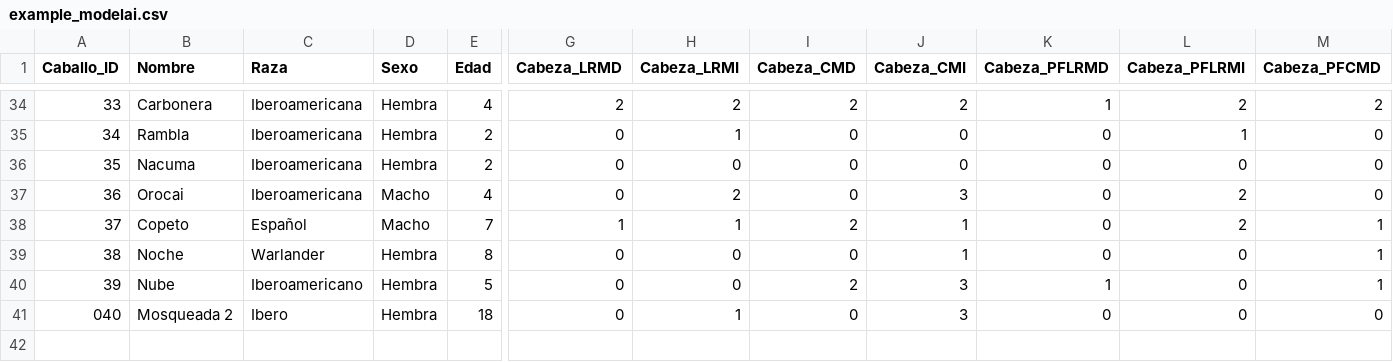
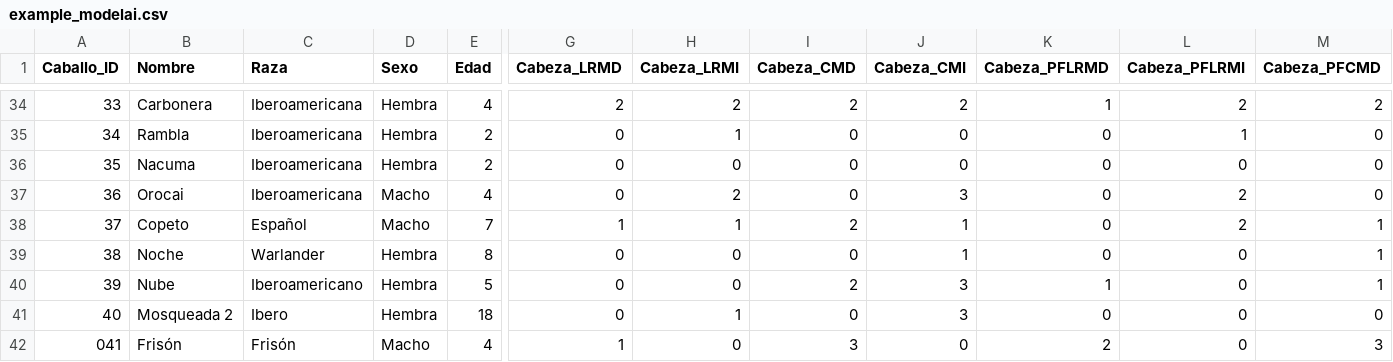
Before and after one commit to faviles11/equine-motor-analysis, a CSV file: datasets/example_modelai.csv, drawn as a sheet; only a part is shown, gaps mark what is left out; rows hold the shown columns only; the diff names each change by its address in the sheet, - before the commit and + after, or states it on an @@ line.

Commit message:
chore: añade registro AI Frisón

```diff
--- a/datasets/example_modelai.csv
+++ b/datasets/example_modelai.csv
@@ column A (Caballo_ID) renumbered in row 41 @@
+row 42: 041 | Frisón | Frisón | Macho | 4 | 1 | 0 | 3 | 0 | 2 | 0 | 3
```
